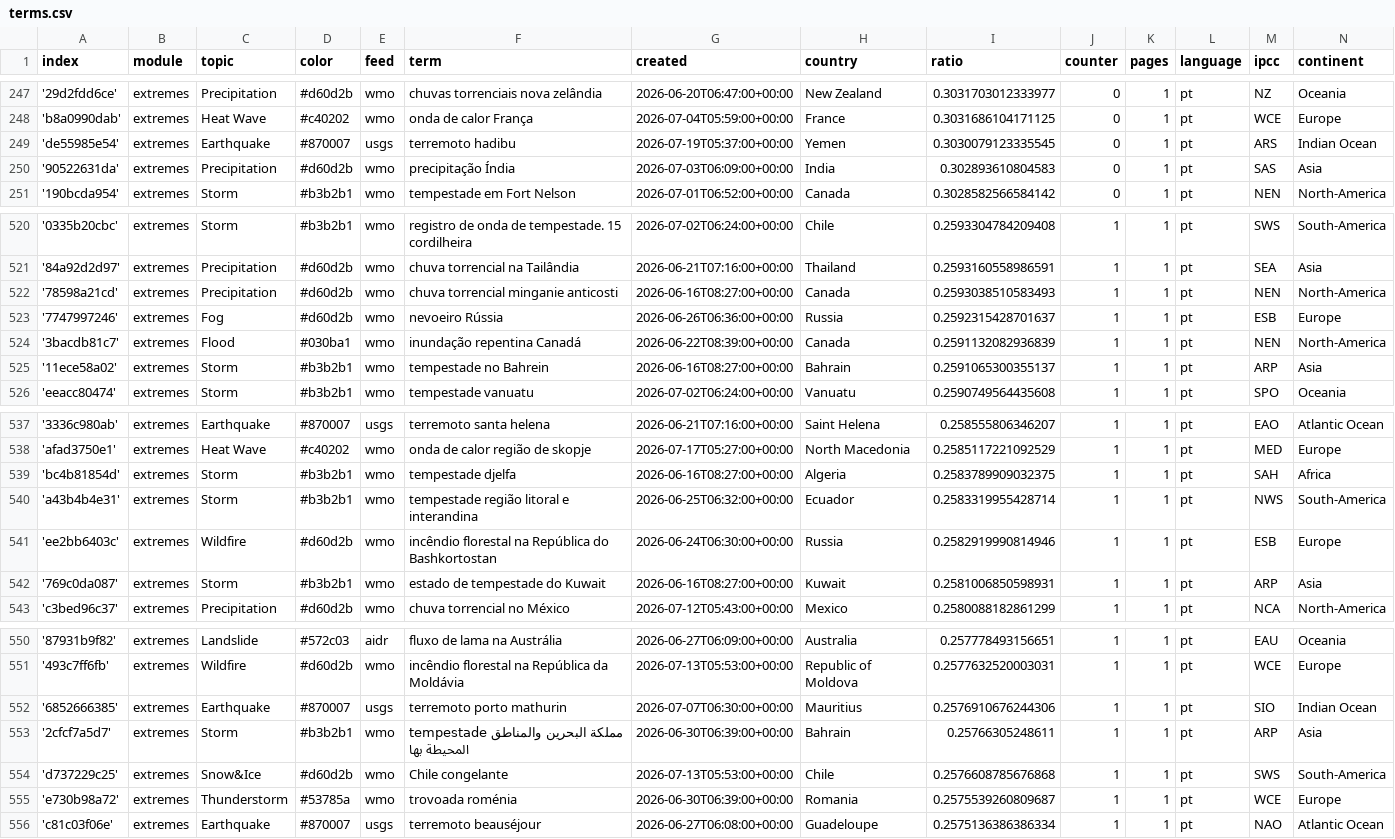
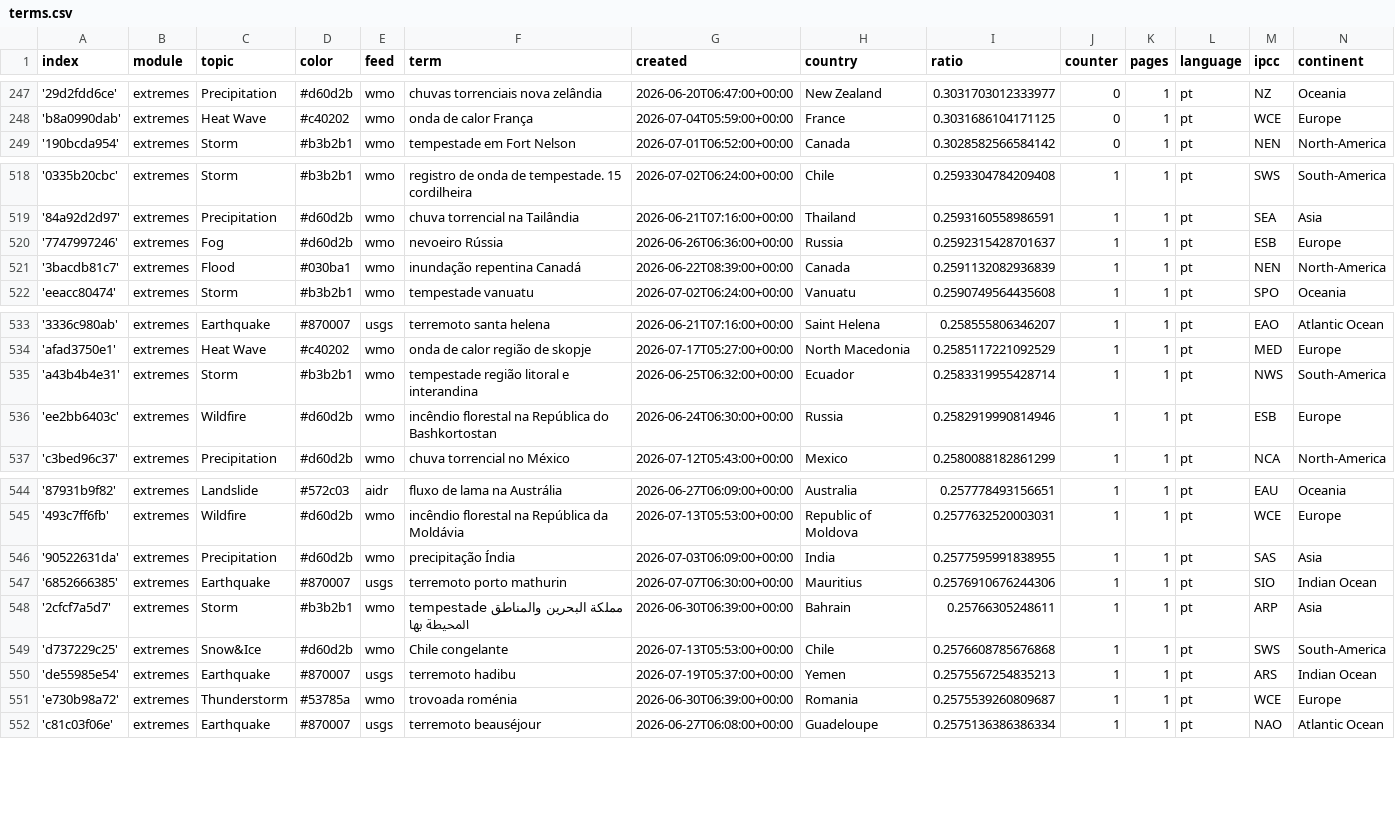
Before and after one commit to jens-news/portoExtremes, a CSV file: terms.csv, drawn as a sheet; only a part is shown, gaps mark what is left out.

Commit message:
Commit from GitHub Actions (harvest:0.0)

```diff
--- a/terms.csv
+++ b/terms.csv
@@ -248,4 +248,2 @@ index,module,topic,color,feed,term,created,country,ratio,counter,pages,language,
 'b8a0990dab',extremes,Heat Wave,#c40202,wmo,onda de calor França,2026-07-04T05:59:00+00:00,France,0.3031686104171125,0,1,pt,WCE,Europe
-'de55985e54',extremes,Earthquake,#870007,usgs,terremoto hadibu,2026-07-19T05:37:00+00:00,Yemen,0.3030079123335545,0,1,pt,ARS,Indian Ocean
-'90522631da',extremes,Precipitation,#d60d2b,wmo,precipitação Índia,2026-07-03T06:09:00+00:00,India,0.302893610804583,0,1,pt,SAS,Asia
 '190bcda954',extremes,Storm,#b3b2b1,wmo,tempestade em Fort Nelson,2026-07-01T06:52:00+00:00,Canada,0.3028582566584142,0,1,pt,NEN,North-America
@@ -521,6 +519,4 @@ index,module,topic,color,feed,term,created,country,ratio,counter,pages,language,
 '84a92d2d97',extremes,Precipitation,#d60d2b,wmo,chuva torrencial na Tailândia,2026-06-21T07:16:00+00:00,Thailand,0.2593160558986591,1,1,pt,SEA,Asia
-'78598a21cd',extremes,Precipitation,#d60d2b,wmo,chuva torrencial minganie anticosti,2026-06-16T08:27:00+00:00,Canada,0.2593038510583493,1,1,pt,NEN,North-America
 '7747997246',extremes,Fog,#d60d2b,wmo,nevoeiro Rússia,2026-06-26T06:36:00+00:00,Russia,0.2592315428701637,1,1,pt,ESB,Europe
 '3bacdb81c7',extremes,Flood,#030ba1,wmo,inundação repentina Canadá,2026-06-22T08:39:00+00:00,Canada,0.2591132082936839,1,1,pt,NEN,North-America
-'11ece58a02',extremes,Storm,#b3b2b1,wmo,tempestade no Bahrein,2026-06-16T08:27:00+00:00,Bahrain,0.2591065300355137,1,1,pt,ARP,Asia
 'eeacc80474',extremes,Storm,#b3b2b1,wmo,tempestade vanuatu,2026-07-02T06:24:00+00:00,Vanuatu,0.2590749564435608,1,1,pt,SPO,Oceania
@@ -538,6 +534,4 @@ index,module,topic,color,feed,term,created,country,ratio,counter,pages,language,
 'afad3750e1',extremes,Heat Wave,#c40202,wmo,onda de calor região de skopje,2026-07-17T05:27:00+00:00,North Macedonia,0.2585117221092529,1,1,pt,MED,Europe
-'bc4b81854d',extremes,Storm,#b3b2b1,wmo,tempestade djelfa,2026-06-16T08:27:00+00:00,Algeria,0.2583789909032375,1,1,pt,SAH,Africa
 'a43b4b4e31',extremes,Storm,#b3b2b1,wmo,tempestade região litoral e interandina,2026-06-25T06:32:00+00:00,Ecuador,0.2583319955428714,1,1,pt,NWS,South-America
 'ee2bb6403c',extremes,Wildfire,#d60d2b,wmo,incêndio florestal na República do Bashkortostan,2026-06-24T06:30:00+00:00,Russia,0.2582919990814946,1,1,pt,ESB,Europe
-'769c0da087',extremes,Storm,#b3b2b1,wmo,estado de tempestade do Kuwait,2026-06-16T08:27:00+00:00,Kuwait,0.2581006850598931,1,1,pt,ARP,Asia
 'c3bed96c37',extremes,Precipitation,#d60d2b,wmo,chuva torrencial no México,2026-07-12T05:43:00+00:00,Mexico,0.2580088182861299,1,1,pt,NCA,North-America
@@ -551,2 +545,3 @@ index,module,topic,color,feed,term,created,country,ratio,counter,pages,language,
 '493c7ff6fb',extremes,Wildfire,#d60d2b,wmo,incêndio florestal na República da Moldávia,2026-07-13T05:53:00+00:00,Republic of Moldova,0.2577632520003031,1,1,pt,WCE,Europe
+'90522631da',extremes,Precipitation,#d60d2b,wmo,precipitação Índia,2026-07-03T06:09:00+00:00,India,0.2577595991838955,1,1,pt,SAS,Asia
 '6852666385',extremes,Earthquake,#870007,usgs,terremoto porto mathurin,2026-07-07T06:30:00+00:00,Mauritius,0.2576910676244306,1,1,pt,SIO,Indian Ocean
@@ -554,2 +549,3 @@ index,module,topic,color,feed,term,created,country,ratio,counter,pages,language,
 'd737229c25',extremes,Snow&Ice,#d60d2b,wmo,Chile congelante,2026-07-13T05:53:00+00:00,Chile,0.2576608785676868,1,1,pt,SWS,South-America
+'de55985e54',extremes,Earthquake,#870007,usgs,terremoto hadibu,2026-07-19T05:37:00+00:00,Yemen,0.2575567254835213,1,1,pt,ARS,Indian Ocean
 'e730b98a72',extremes,Thunderstorm,#53785a,wmo,trovoada roménia,2026-06-30T06:39:00+00:00,Romania,0.2575539260809687,1,1,pt,WCE,Europe
```
